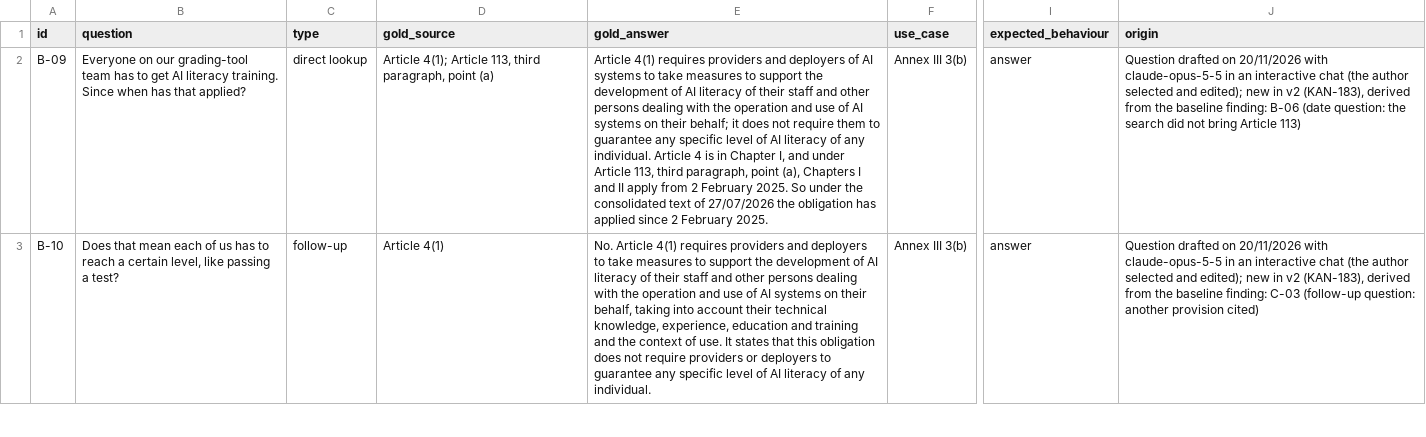
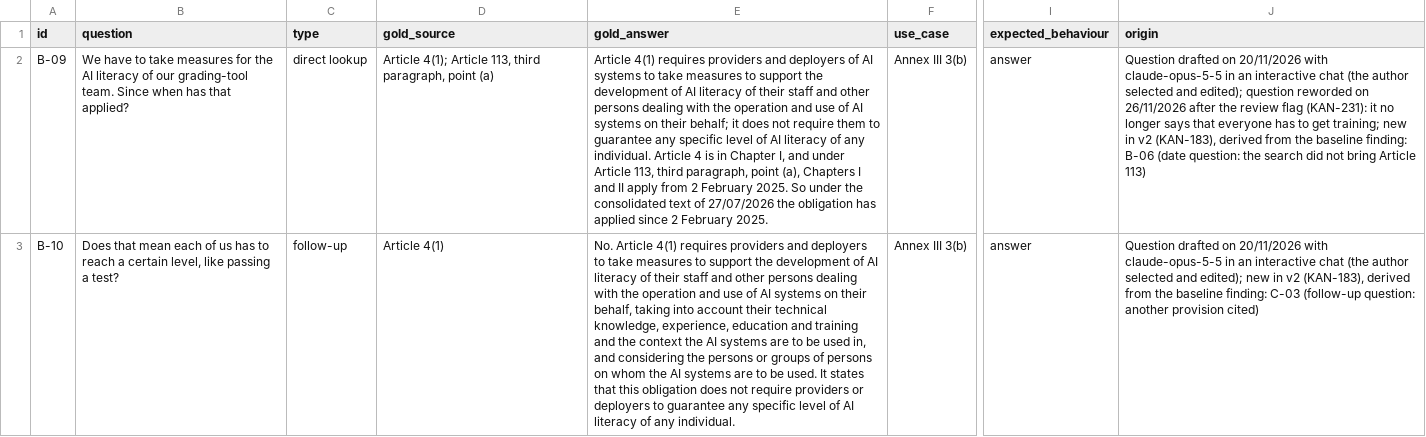
Before and after one commit to ELIZA-DI502/ELIZA_DI502_ORGANIZATION, a CSV file: docs/eval/eval-set-v2-b.csv, drawn as a sheet; only a part is shown, gaps mark what is left out; the diff covers the shown part only; the diff names each change by its address in the sheet, - before the commit and + after, or states it on an @@ line.

Commit message:
KAN-231: fix the review flags on B-09, B-11 and B-S6 and add the optional notes on B-10 and B-12

```diff
--- a/docs/eval/eval-set-v2-b.csv
+++ b/docs/eval/eval-set-v2-b.csv
-B2 (question): Everyone on our grading-tool team has to get AI literacy training. Since when…
+B2 (question): We have to take measures for the AI literacy of our grading-tool team. Since when…
-J2 (origin): …and edited); new in…
+J2 (origin): …and edited); question reworded on 26/11/2026 after the review flag (KAN-231): it no longer says that everyone has to get training; new in…
-E3 (gold_answer): …the context of use. It states…
+E3 (gold_answer): …the context the AI systems are to be used in, and considering the persons or groups of persons on whom the AI systems are to be used. It states…
```
Also changed, not shown: 10 edited cells elsewhere in this file, 1 other file.
